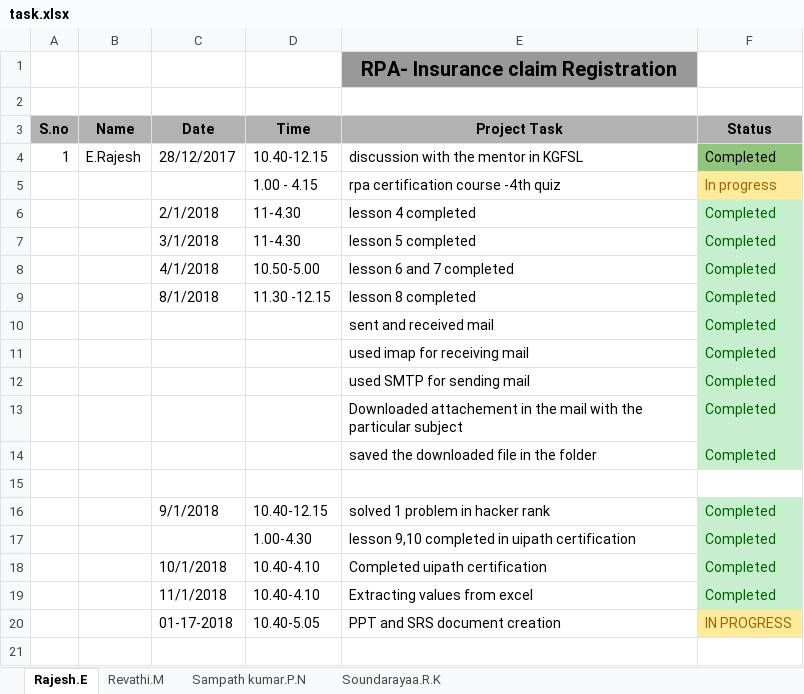
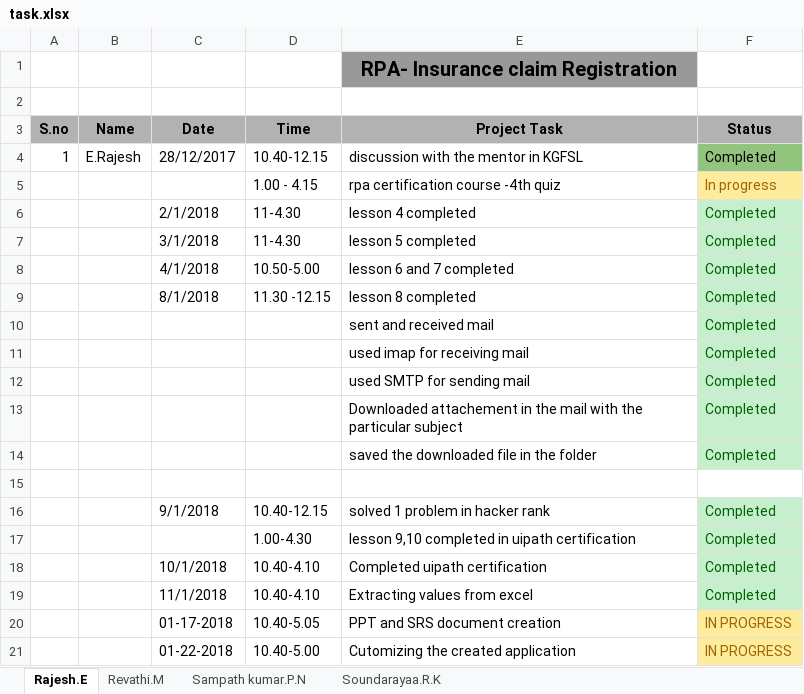
Before and after one commit to SampathKumar27896/Robotic_Process_Automation_Batch_1_CSE_B, an Excel workbook: task.xlsx, sheet Rajesh.E, drawn as a sheet; values as stored, in another font and other column widths than the file's, no borders; the diff names each change by its address in the sheet, - before the commit and + after, or states it on an @@ line.

```diff
--- a/task.xlsx (sheet Rajesh.E)
+++ b/task.xlsx (sheet Rajesh.E)
+row 21:  |  | 01-22-2018 | 10.40-5.00 | Cutomizing the created application | IN PROGRESS
```
Also changed, not shown: sheet Soundarayaa.R.K, sheet Revathi.M.
